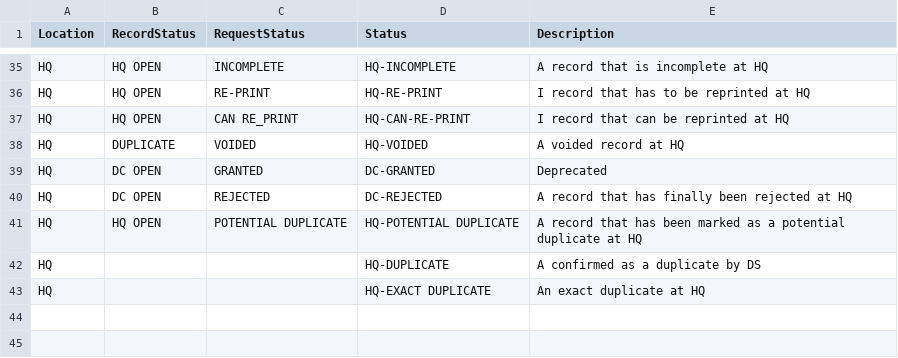
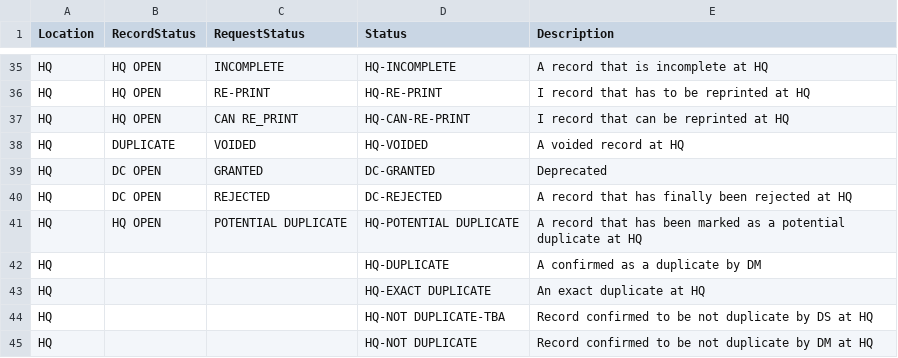
Before and after one commit to HISMalawi/eBRS-HQ-2.0, a CSV file: app/assets/data/person_status.csv, drawn as a sheet; only a part is shown, gaps mark what is left out.

```diff
--- a/app/assets/data/person_status.csv
+++ b/app/assets/data/person_status.csv
@@ -41,3 +41,5 @@ HQ,DC OPEN,REJECTED,DC-REJECTED,A record that has finally been rejected at HQ
 HQ,HQ OPEN,POTENTIAL DUPLICATE,HQ-POTENTIAL DUPLICATE,A record that has been marked as a potential duplicate at HQ
-HQ,,,HQ-DUPLICATE,A confirmed as a duplicate by DS
+HQ,,,HQ-DUPLICATE,A confirmed as a duplicate by DM
 HQ,,,HQ-EXACT DUPLICATE,An exact duplicate at HQ
+HQ,,,HQ-NOT DUPLICATE-TBA,Record confirmed to be not duplicate by DS at HQ
+HQ,,,HQ-NOT DUPLICATE,Record confirmed to be not duplicate by DM at HQ
```
Also changed, not shown: 2 other files.
